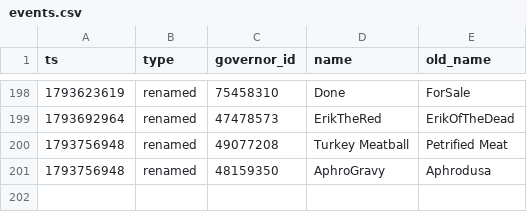
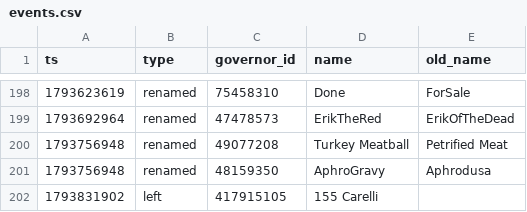
Before and after one commit to Aphrodite213/KS-MP, a CSV file: data/events.csv, drawn as a sheet; only a part is shown, gaps mark what is left out; the diff names each change by its address in the sheet, - before the commit and + after, or states it on an @@ line.

```diff
--- a/data/events.csv
+++ b/data/events.csv
+row 202: 1793831902 | left | 417915105 | 155 Carelli
```
Also changed, not shown: 1 other file.
